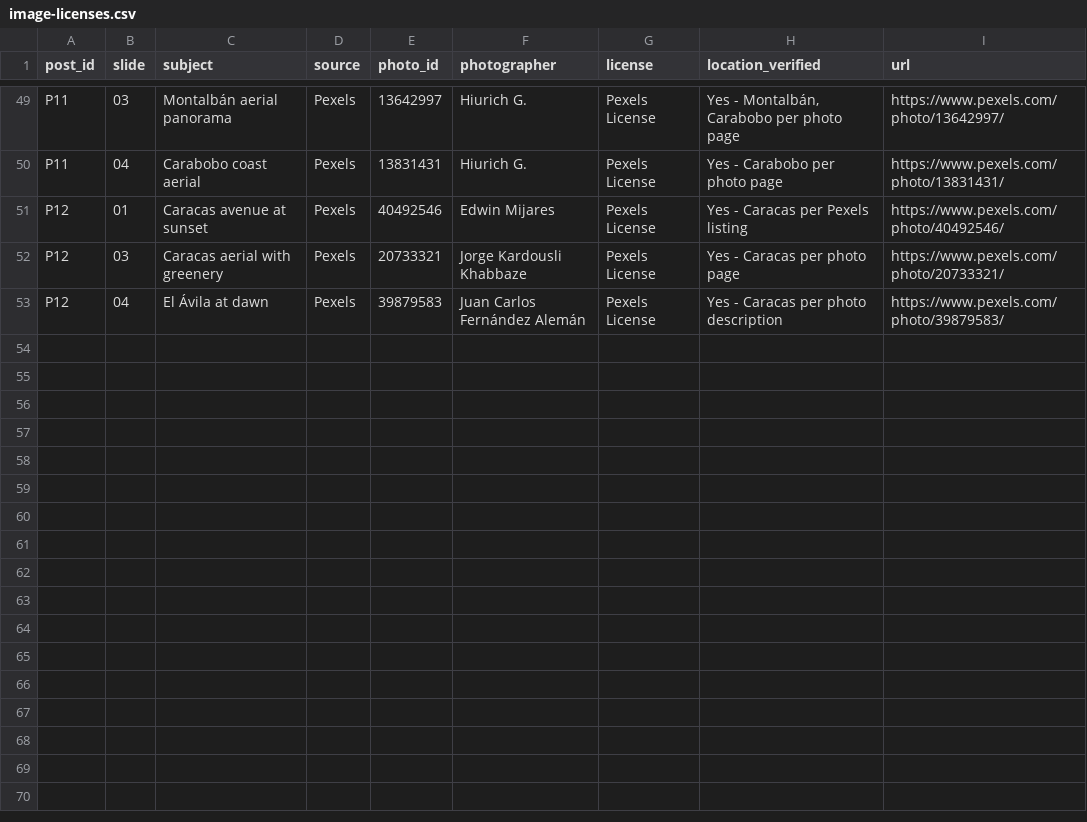
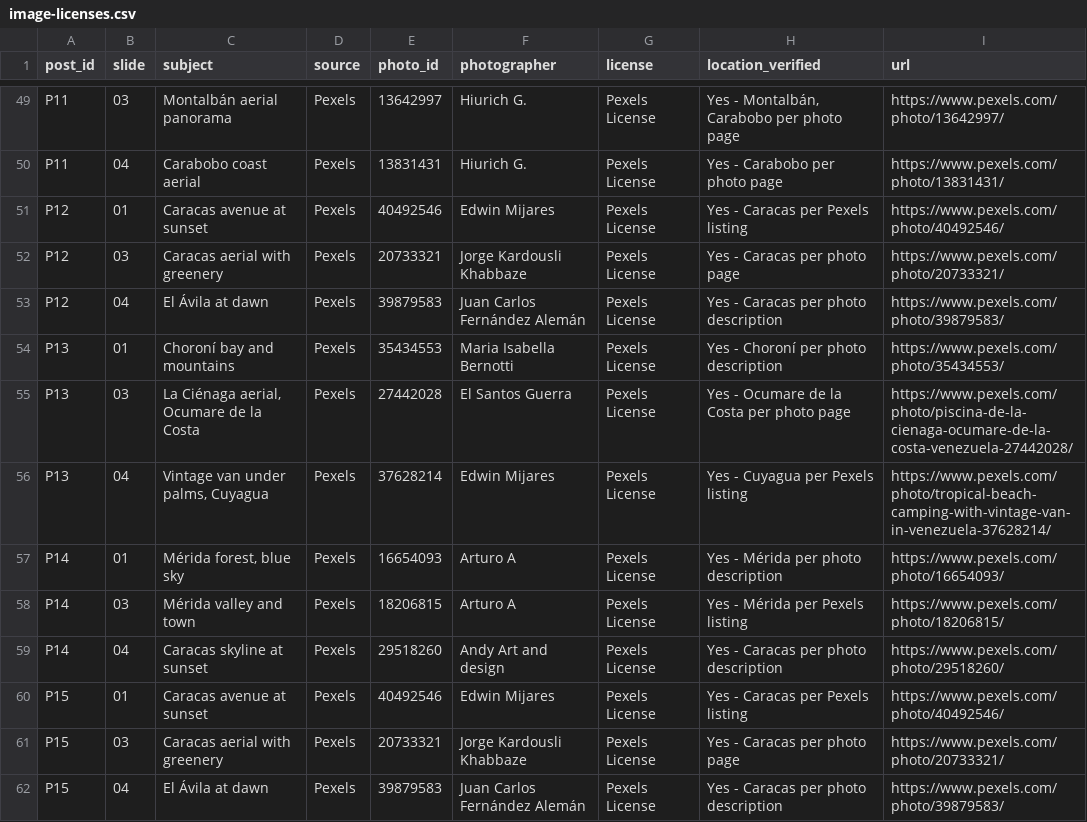
Before and after one commit to maffegabry-coder/VZLA-Rising-Instagram-Content-Media-Repository, a CSV file: sources/image-licenses.csv, drawn as a sheet; only a part is shown, gaps mark what is left out; the diff names each change by its address in the sheet, - before the commit and + after, or states it on an @@ line.

```diff
--- a/sources/image-licenses.csv
+++ b/sources/image-licenses.csv
+row 54: P13 | 01 | Choroní bay and mountains | Pexels | 35434553 | Maria Isabella Bernotti | Pexels License | Yes - Choroní per photo description | https://www.pexels.com/photo/35434553/
+row 55: P13 | 03 | La Ciénaga aerial, Ocumare de la Costa | Pexels | 27442028 | El Santos Guerra | Pexels License | Yes - Ocumare de la Costa per photo page | https://www.pexels.com/photo/piscina-de-la-cienaga-ocumare-de-la-costa-venezuela-27442028/
+row 56: P13 | 04 | Vintage van under palms, Cuyagua | Pexels | 37628214 | Edwin Mijares | Pexels License | Yes - Cuyagua per Pexels listing | https://www.pexels.com/photo/tropical-beach-camping-with-vintage-van-in-venezuela-37628214/
+row 57: P14 | 01 | Mérida forest, blue sky | Pexels | 16654093 | Arturo A | Pexels License | Yes - Mérida per photo description | https://www.pexels.com/photo/16654093/
+row 58: P14 | 03 | Mérida valley and town | Pexels | 18206815 | Arturo A | Pexels License | Yes - Mérida per Pexels listing | https://www.pexels.com/photo/18206815/
+row 59: P14 | 04 | Caracas skyline at sunset | Pexels | 29518260 | Andy Art and design | Pexels License | Yes - Caracas per photo description | https://www.pexels.com/photo/29518260/
+row 60: P15 | 01 | Caracas avenue at sunset | Pexels | 40492546 | Edwin Mijares | Pexels License | Yes - Caracas per Pexels listing | https://www.pexels.com/photo/40492546/
+row 61: P15 | 03 | Caracas aerial with greenery | Pexels | 20733321 | Jorge Kardousli Khabbaze | Pexels License | Yes - Caracas per photo page | https://www.pexels.com/photo/20733321/
+row 62: P15 | 04 | El Ávila at dawn | Pexels | 39879583 | Juan Carlos Fernández Alemán | Pexels License | Yes - Caracas per photo description | https://www.pexels.com/photo/39879583/
```
Also changed, not shown: editorial/content-calendar.csv, editorial/content-database.csv, 20 other files.
